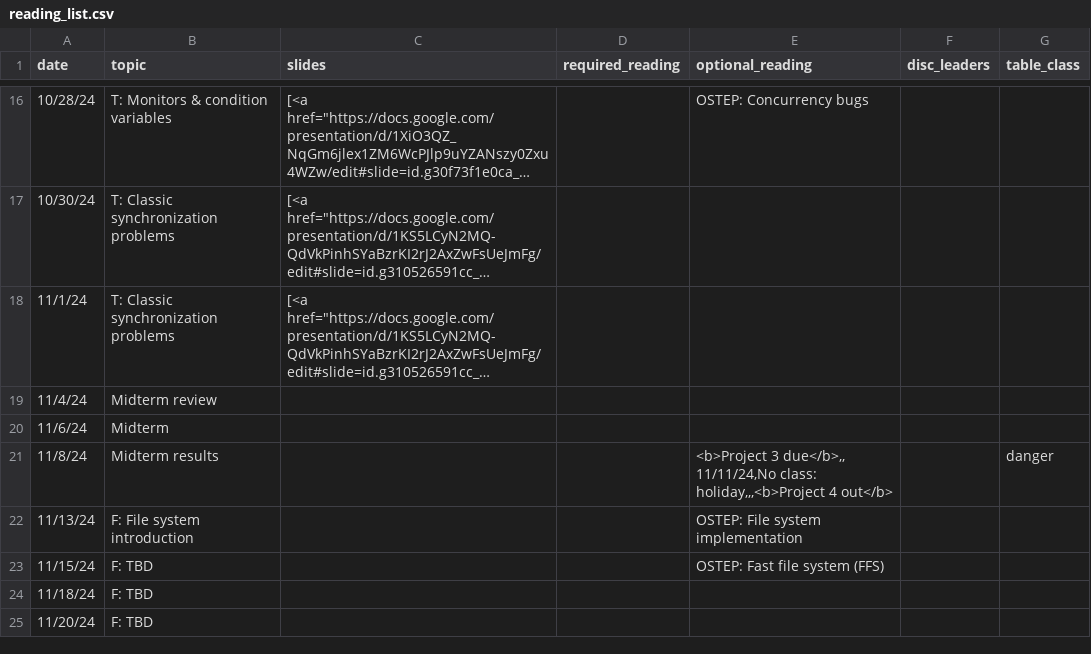
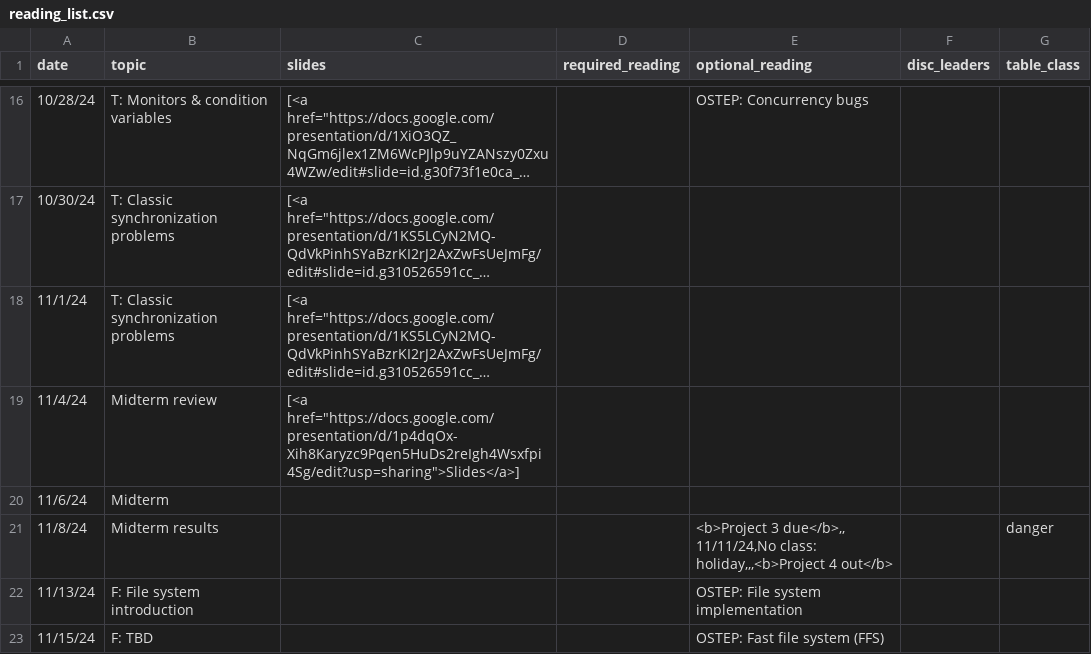
Before and after one commit to kingst/kingst-ucdavis, a CSV file: classes/f24-ecs150/reading_list.csv, drawn as a sheet; only a part is shown, gaps mark what is left out; the shorter side is filled out with more unchanged rows; long unchanged cells end in …; the diff names each change by its address in the sheet, - before the commit and + after, or states it on an @@ line.

Commit message:
Bump reading list

```diff
--- a/classes/f24-ecs150/reading_list.csv
+++ b/classes/f24-ecs150/reading_list.csv
-C19 (slides): (empty)
+C19 (slides): [<a href="https://docs.google.com/presentation/d/1p4dqOx-Xih8Karyzc9Pqen5HuDs2reIgh4Wsxfpi4Sg/edit?usp=sharing">Slides</a>]
```
